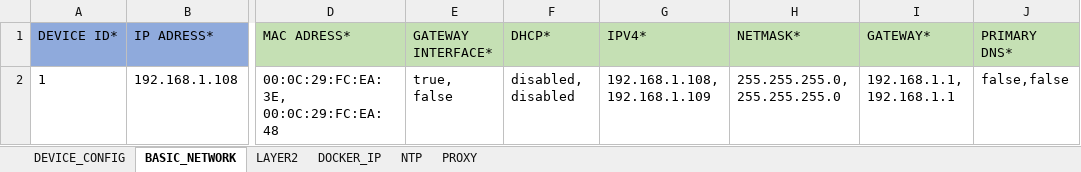
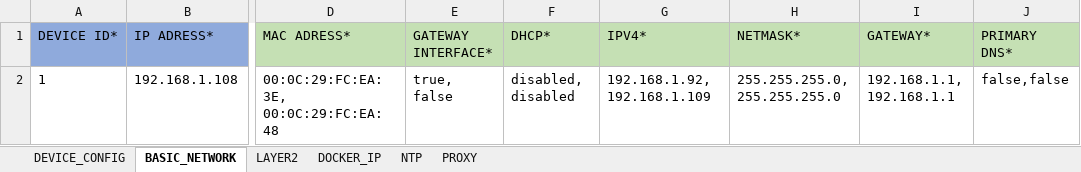
Before and after one commit to industrial-edge/rest-api-mass-device-onboarding, an Excel workbook: src/devices/edge_devices_v0.0.1.xlsx, sheet BASIC_NETWORK, drawn as a sheet; only a part is shown, gaps mark what is left out; values as stored, in another font and other column widths than the file's, no borders; the diff names each change by its address in the sheet, - before the commit and + after, or states it on an @@ line.

Commit message:
index.js handeling request when device IP is different

```diff
--- a/src/devices/edge_devices_v0.0.1.xlsx (sheet BASIC_NETWORK)
+++ b/src/devices/edge_devices_v0.0.1.xlsx (sheet BASIC_NETWORK)
-G2 (IPV4*): 192.168.1.108, 192.168.1.109
+G2 (IPV4*): 192.168.1.92, 192.168.1.109
```
Also changed, not shown: 3 other files.
